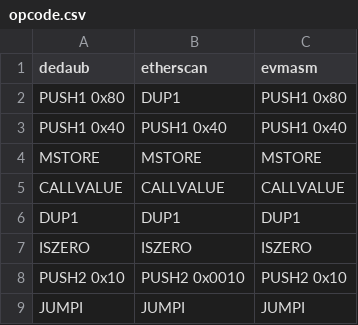
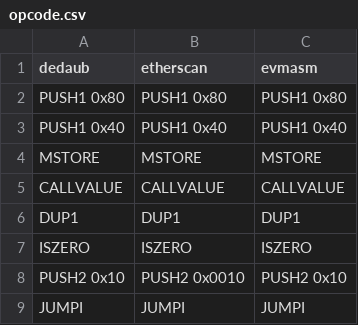
Before and after one commit to steventhornton/openzeppelin-research-project, a CSV file: erc20-example/opcode/opcode.csv, drawn as a sheet; only a part is shown; the diff covers the shown part only.

```diff
--- a/erc20-example/opcode/opcode.csv
+++ b/erc20-example/opcode/opcode.csv
@@ -1,3 +1,3 @@
 dedaub,etherscan,evmasm
-PUSH1     0x80,DUP1,PUSH1 0x80
+PUSH1     0x80,PUSH1 0x80,PUSH1 0x80
 PUSH1     0x40,PUSH1 0x40,PUSH1 0x40
```
Also changed, not shown: 22 added rows and 7 removed rows elsewhere in this file, 5 other files.
